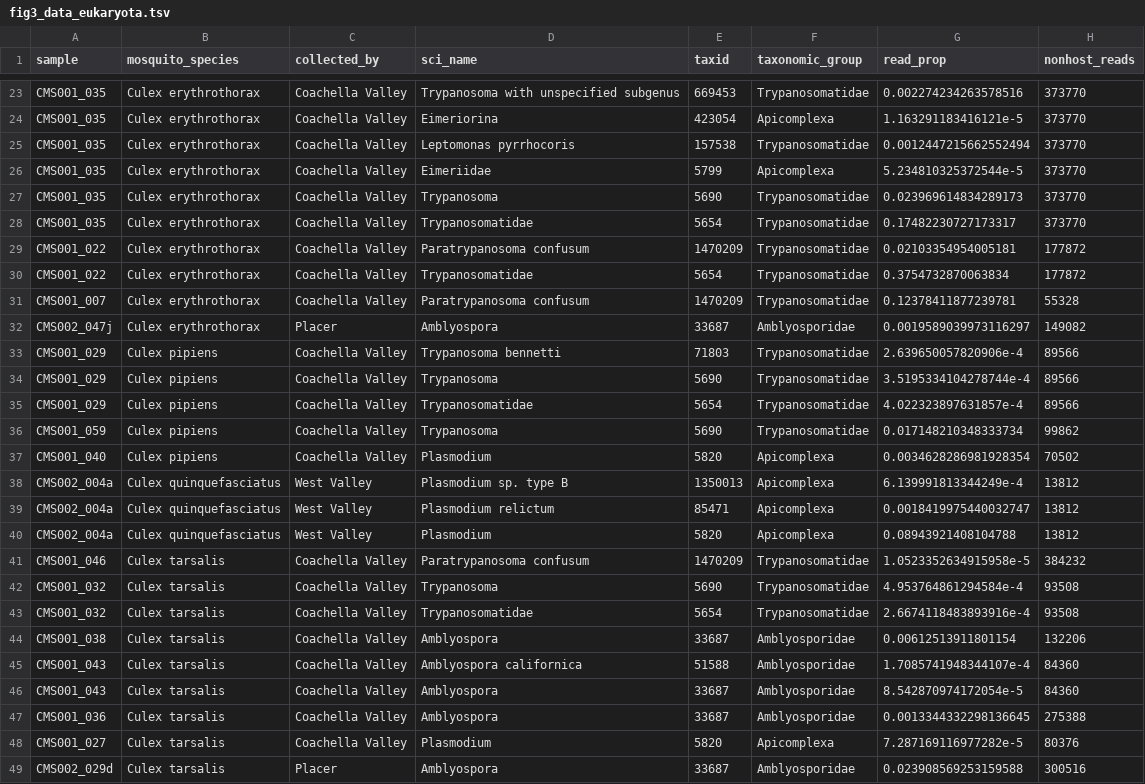
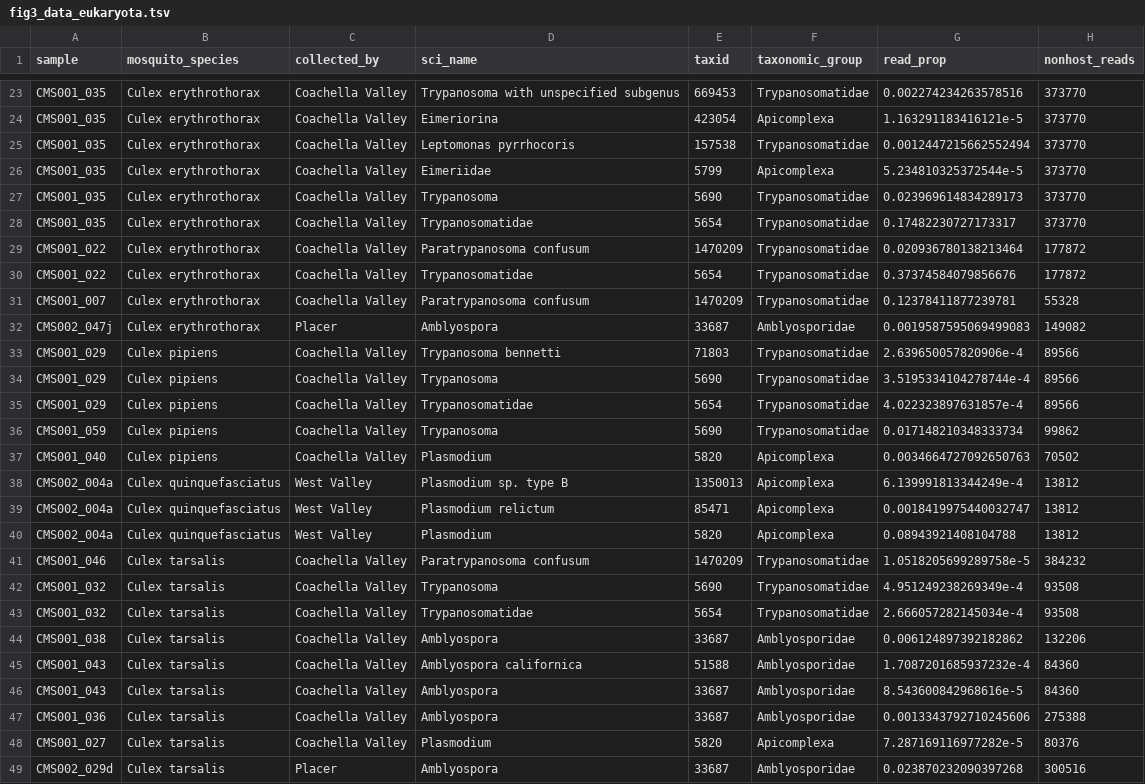
Before and after one commit to czbiohub-sf/california-mosquito-study, a TSV file: figures/fig3/fig3_data_eukaryota.tsv, drawn as a sheet; only a part is shown, gaps mark what is left out; the diff covers the shown part only.

```diff
--- a/figures/fig3/fig3_data_eukaryota.tsv
+++ b/figures/fig3/fig3_data_eukaryota.tsv
@@ -28,6 +28,6 @@ CMS001_035	Culex erythrothorax	Coachella Valley	Trypanosoma	5690	Trypanosomatida
 CMS001_035	Culex erythrothorax	Coachella Valley	Trypanosomatidae	5654	Trypanosomatidae	0.17482230727173317	373770
-CMS001_022	Culex erythrothorax	Coachella Valley	Paratrypanosoma confusum	1470209	Trypanosomatidae	0.02103354954005181	177872
-CMS001_022	Culex erythrothorax	Coachella Valley	Trypanosomatidae	5654	Trypanosomatidae	0.3754732870063834	177872
+CMS001_022	Culex erythrothorax	Coachella Valley	Paratrypanosoma confusum	1470209	Trypanosomatidae	0.020936780138213464	177872
+CMS001_022	Culex erythrothorax	Coachella Valley	Trypanosomatidae	5654	Trypanosomatidae	0.37374584079856676	177872
 CMS001_007	Culex erythrothorax	Coachella Valley	Paratrypanosoma confusum	1470209	Trypanosomatidae	0.12378411877239781	55328
-CMS002_047j	Culex erythrothorax	Placer	Amblyospora	33687	Amblyosporidae	0.0019589039973116297	149082
+CMS002_047j	Culex erythrothorax	Placer	Amblyospora	33687	Amblyosporidae	0.0019587595069499083	149082
 CMS001_029	Culex pipiens	Coachella Valley	Trypanosoma bennetti	71803	Trypanosomatidae	2.639650057820906e-4	89566
@@ -36,3 +36,3 @@ CMS001_029	Culex pipiens	Coachella Valley	Trypanosomatidae	5654	Trypanosomatidae
 CMS001_059	Culex pipiens	Coachella Valley	Trypanosoma	5690	Trypanosomatidae	0.017148210348333734	99862
-CMS001_040	Culex pipiens	Coachella Valley	Plasmodium	5820	Apicomplexa	0.0034628286981928354	70502
+CMS001_040	Culex pipiens	Coachella Valley	Plasmodium	5820	Apicomplexa	0.0034664727092650763	70502
 CMS002_004a	Culex quinquefasciatus	West Valley	Plasmodium sp. type B	1350013	Apicomplexa	6.139991813344249e-4	13812
@@ -40,10 +40,10 @@ CMS002_004a	Culex quinquefasciatus	West Valley	Plasmodium relictum	85471	Apicomp
 CMS002_004a	Culex quinquefasciatus	West Valley	Plasmodium	5820	Apicomplexa	0.08943921408104788	13812
-CMS001_046	Culex tarsalis	Coachella Valley	Paratrypanosoma confusum	1470209	Trypanosomatidae	1.0523352634915958e-5	384232
-CMS001_032	Culex tarsalis	Coachella Valley	Trypanosoma	5690	Trypanosomatidae	4.953764861294584e-4	93508
-CMS001_032	Culex tarsalis	Coachella Valley	Trypanosomatidae	5654	Trypanosomatidae	2.6674118483893916e-4	93508
-CMS001_038	Culex tarsalis	Coachella Valley	Amblyospora	33687	Amblyosporidae	0.00612513911801154	132206
-CMS001_043	Culex tarsalis	Coachella Valley	Amblyospora californica	51588	Amblyosporidae	1.7085741948344107e-4	84360
-CMS001_043	Culex tarsalis	Coachella Valley	Amblyospora	33687	Amblyosporidae	8.542870974172054e-5	84360
-CMS001_036	Culex tarsalis	Coachella Valley	Amblyospora	33687	Amblyosporidae	0.0013344332298136645	275388
+CMS001_046	Culex tarsalis	Coachella Valley	Paratrypanosoma confusum	1470209	Trypanosomatidae	1.0518205699289758e-5	384232
+CMS001_032	Culex tarsalis	Coachella Valley	Trypanosoma	5690	Trypanosomatidae	4.951249238269349e-4	93508
+CMS001_032	Culex tarsalis	Coachella Valley	Trypanosomatidae	5654	Trypanosomatidae	2.666057282145034e-4	93508
+CMS001_038	Culex tarsalis	Coachella Valley	Amblyospora	33687	Amblyosporidae	0.006124897392182862	132206
+CMS001_043	Culex tarsalis	Coachella Valley	Amblyospora californica	51588	Amblyosporidae	1.7087201685937232e-4	84360
+CMS001_043	Culex tarsalis	Coachella Valley	Amblyospora	33687	Amblyosporidae	8.543600842968616e-5	84360
+CMS001_036	Culex tarsalis	Coachella Valley	Amblyospora	33687	Amblyosporidae	0.0013343792710245606	275388
 CMS001_027	Culex tarsalis	Coachella Valley	Plasmodium	5820	Apicomplexa	7.287169116977282e-5	80376
-CMS002_029d	Culex tarsalis	Placer	Amblyospora	33687	Amblyosporidae	0.023908569253159588	300516
+CMS002_029d	Culex tarsalis	Placer	Amblyospora	33687	Amblyosporidae	0.023870232090397268	300516
```
Also changed, not shown: 14 edited cells elsewhere in this file, data/metadata/nonhost_reads_decontam_nohexapoda.tsv, figures/fig3/all_contigs_df.tsv, 5 other files.
